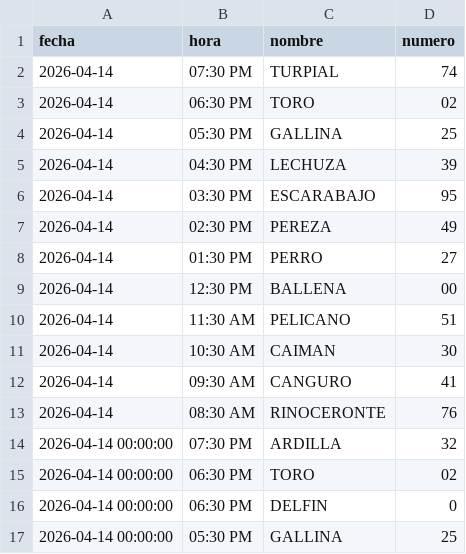
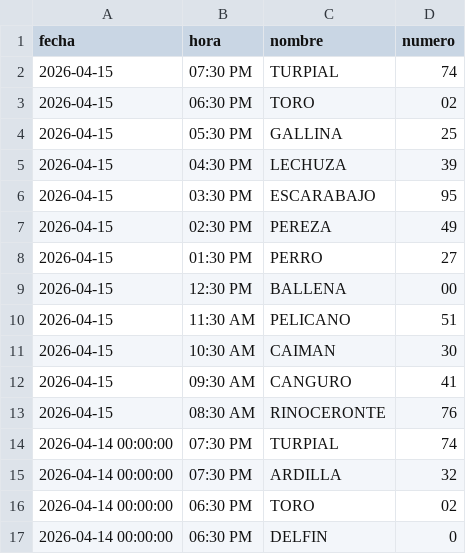
Before and after one commit to RAYC3004/guacharito-pro-tracker, a CSV file: historico_resultados.csv, drawn as a sheet; only a part is shown; the shorter side is filled out with more unchanged rows.

```diff
--- a/historico_resultados.csv
+++ b/historico_resultados.csv
@@ -1,14 +1,15 @@
 fecha,hora,nombre,numero
-2026-04-14,07:30 PM,TURPIAL,74
-2026-04-14,06:30 PM,TORO,02
-2026-04-14,05:30 PM,GALLINA,25
-2026-04-14,04:30 PM,LECHUZA,39
-2026-04-14,03:30 PM,ESCARABAJO,95
-2026-04-14,02:30 PM,PEREZA,49
-2026-04-14,01:30 PM,PERRO,27
-2026-04-14,12:30 PM,BALLENA,00
-2026-04-14,11:30 AM,PELICANO,51
-2026-04-14,10:30 AM,CAIMAN,30
-2026-04-14,09:30 AM,CANGURO,41
-2026-04-14,08:30 AM,RINOCERONTE,76
+2026-04-15,07:30 PM,TURPIAL,74
+2026-04-15,06:30 PM,TORO,02
+2026-04-15,05:30 PM,GALLINA,25
+2026-04-15,04:30 PM,LECHUZA,39
+2026-04-15,03:30 PM,ESCARABAJO,95
+2026-04-15,02:30 PM,PEREZA,49
+2026-04-15,01:30 PM,PERRO,27
+2026-04-15,12:30 PM,BALLENA,00
+2026-04-15,11:30 AM,PELICANO,51
+2026-04-15,10:30 AM,CAIMAN,30
+2026-04-15,09:30 AM,CANGURO,41
+2026-04-15,08:30 AM,RINOCERONTE,76
+2026-04-14 00:00:00,07:30 PM,TURPIAL,74
 2026-04-14 00:00:00,07:30 PM,ARDILLA,32
```
Also changed, not shown: 3 other files.
